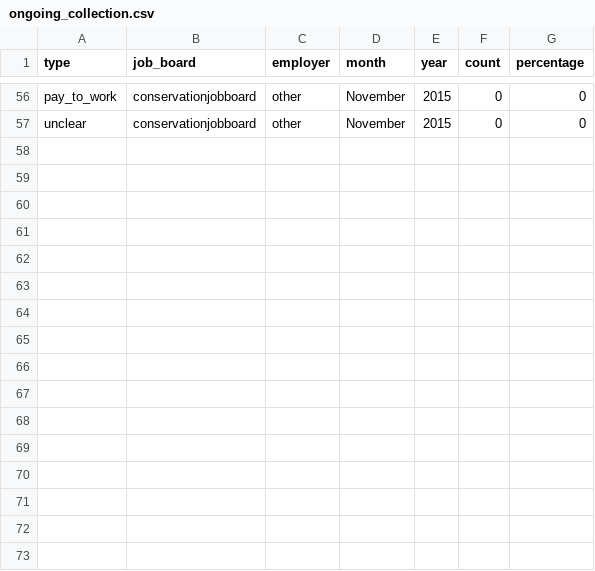
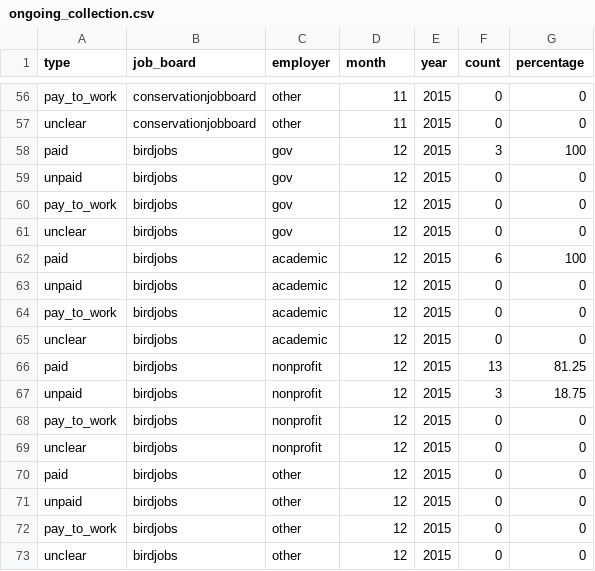
Before and after one commit to aurielfournier/unpaid_technicians, a CSV file: ongoing_collection.csv, drawn as a sheet; only a part is shown, gaps mark what is left out; the diff covers the shown part only; the diff names each change by its address in the sheet, - before the commit and + after, or states it on an @@ line.

```diff
--- a/ongoing_collection.csv
+++ b/ongoing_collection.csv
-D56:D57 (month): November
+D56:D57 (month): 11
+row 58: paid | birdjobs | gov | 12 | 2015 | 3 | 100
+row 59: unpaid | birdjobs | gov | 12 | 2015 | 0 | 0
+row 60: pay_to_work | birdjobs | gov | 12 | 2015 | 0 | 0
+row 61: unclear | birdjobs | gov | 12 | 2015 | 0 | 0
+row 62: paid | birdjobs | academic | 12 | 2015 | 6 | 100
+row 63: unpaid | birdjobs | academic | 12 | 2015 | 0 | 0
+row 64: pay_to_work | birdjobs | academic | 12 | 2015 | 0 | 0
+row 65: unclear | birdjobs | academic | 12 | 2015 | 0 | 0
+row 66: paid | birdjobs | nonprofit | 12 | 2015 | 13 | 81.25
+row 67: unpaid | birdjobs | nonprofit | 12 | 2015 | 3 | 18.75
+row 68: pay_to_work | birdjobs | nonprofit | 12 | 2015 | 0 | 0
+row 69: unclear | birdjobs | nonprofit | 12 | 2015 | 0 | 0
+row 70: paid | birdjobs | other | 12 | 2015 | 0 | 0
+row 71: unpaid | birdjobs | other | 12 | 2015 | 0 | 0
+row 72: pay_to_work | birdjobs | other | 12 | 2015 | 0 | 0
+row 73: unclear | birdjobs | other | 12 | 2015 | 0 | 0
```
Also changed, not shown: 54 edited cells elsewhere in this file, 4 other files.
